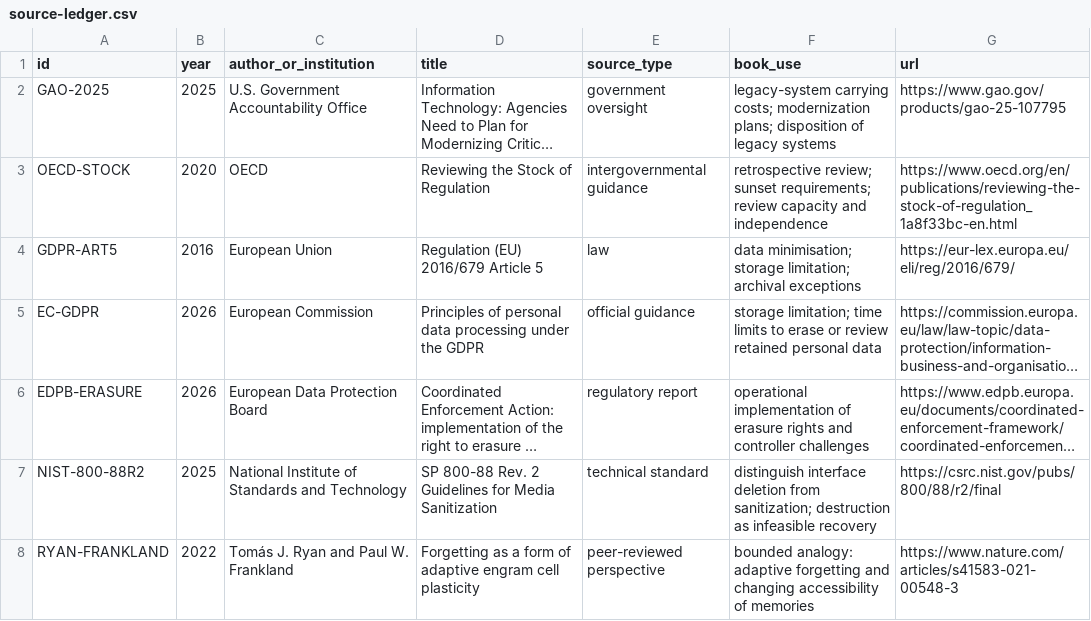
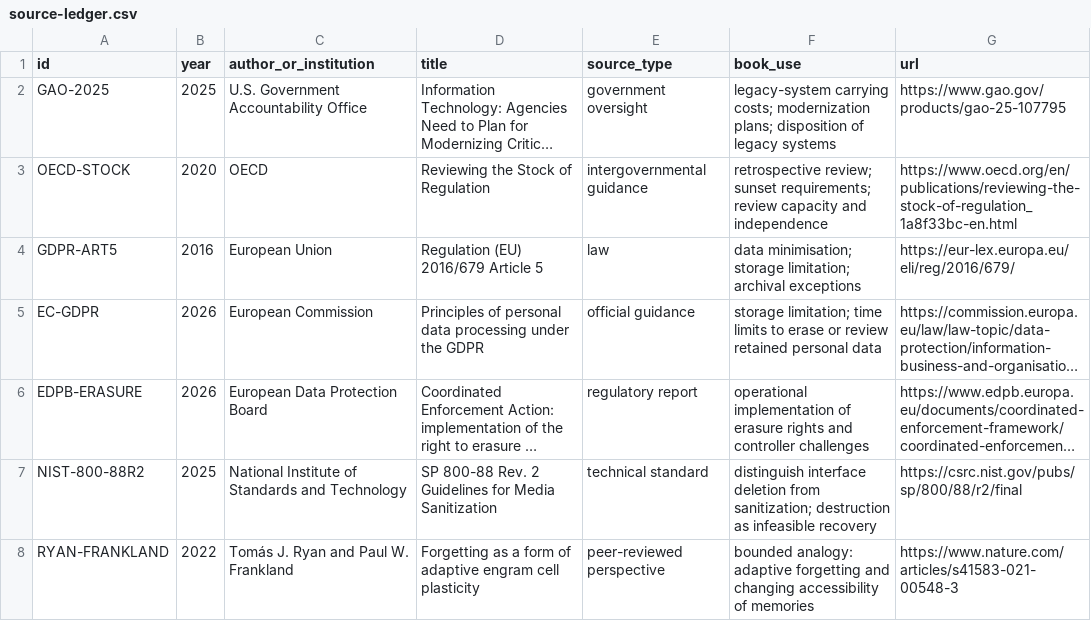
Before and after one commit to Svyable/shelf, a CSV file: books/the-delete-key/research/source-ledger.csv, drawn as a sheet; long unchanged cells end in …; the diff names each change by its address in the sheet, - before the commit and + after, or states it on an @@ line.

Commit message:
Fix NIST source URL in The Delete Key

```diff
--- a/books/the-delete-key/research/source-ledger.csv
+++ b/books/the-delete-key/research/source-ledger.csv
-G7 (url): https://csrc.nist.gov/pubs/800/88/r2/final
+G7 (url): https://csrc.nist.gov/pubs/sp/800/88/r2/final
```
